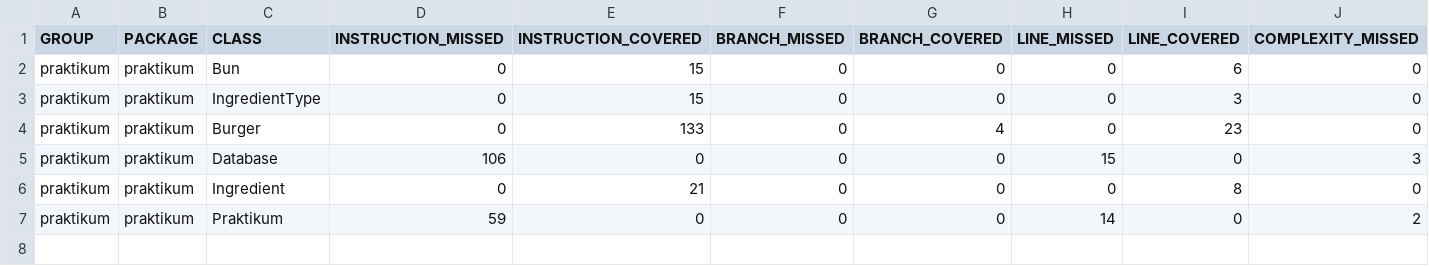
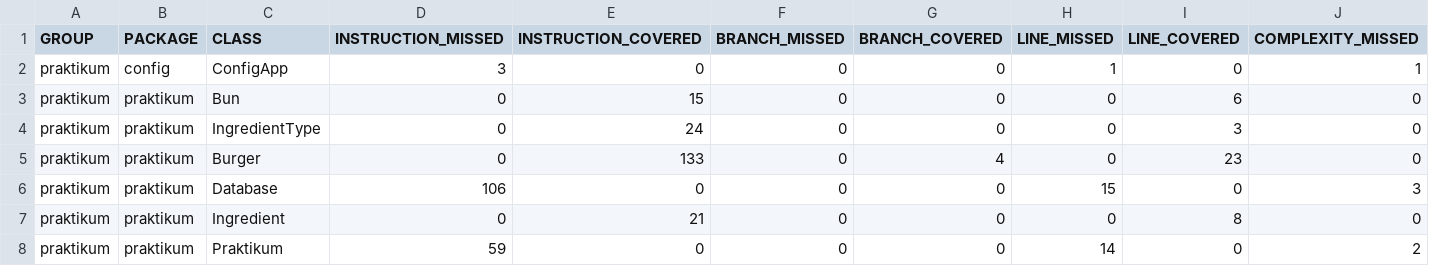
Before and after one commit to AnatolyBra/Diplom_1, a CSV file: target/site/jacoco/jacoco.csv, drawn as a sheet; only a part is shown; addresses are those after the commit; rows hold the shown columns only; the diff names each change by its address in the sheet, - before the commit and + after, or states it on an @@ line.

```diff
--- a/target/site/jacoco/jacoco.csv
+++ b/target/site/jacoco/jacoco.csv
+row 2: praktikum | config | ConfigApp | 3 | 0 | 0 | 0 | 1 | 0 | 1
-E4 (INSTRUCTION_COVERED): 15
+E4 (INSTRUCTION_COVERED): 24
```
Also changed, not shown: 12 other files.
